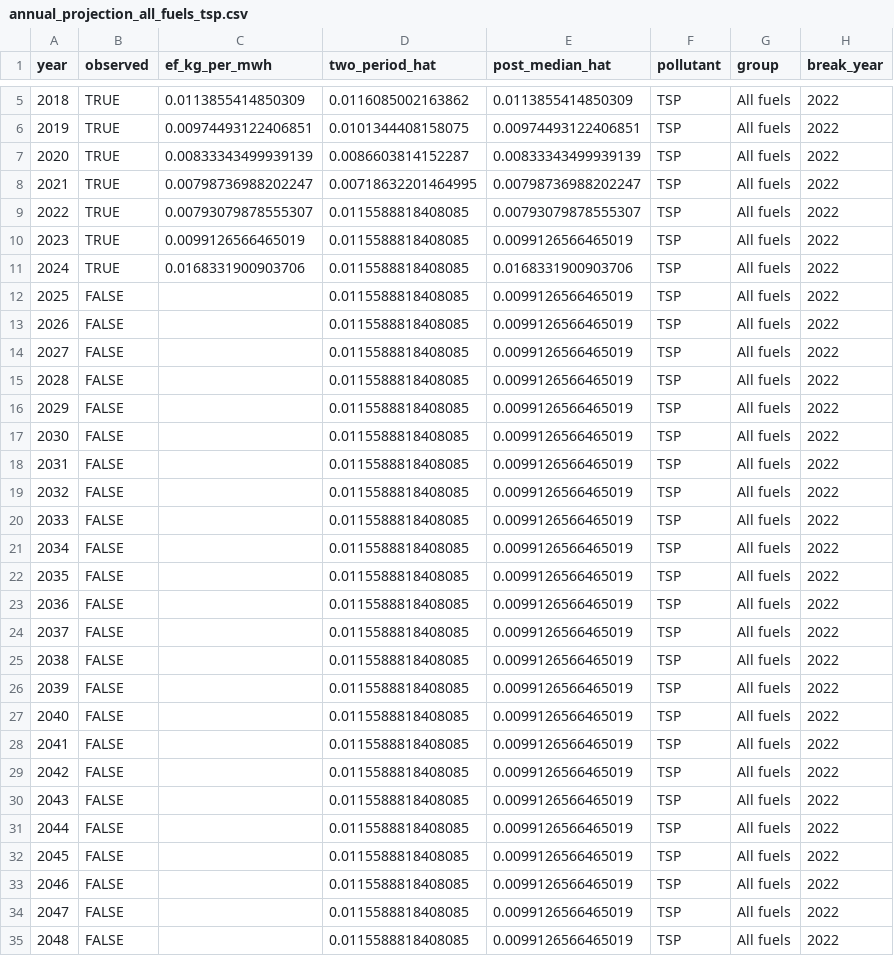
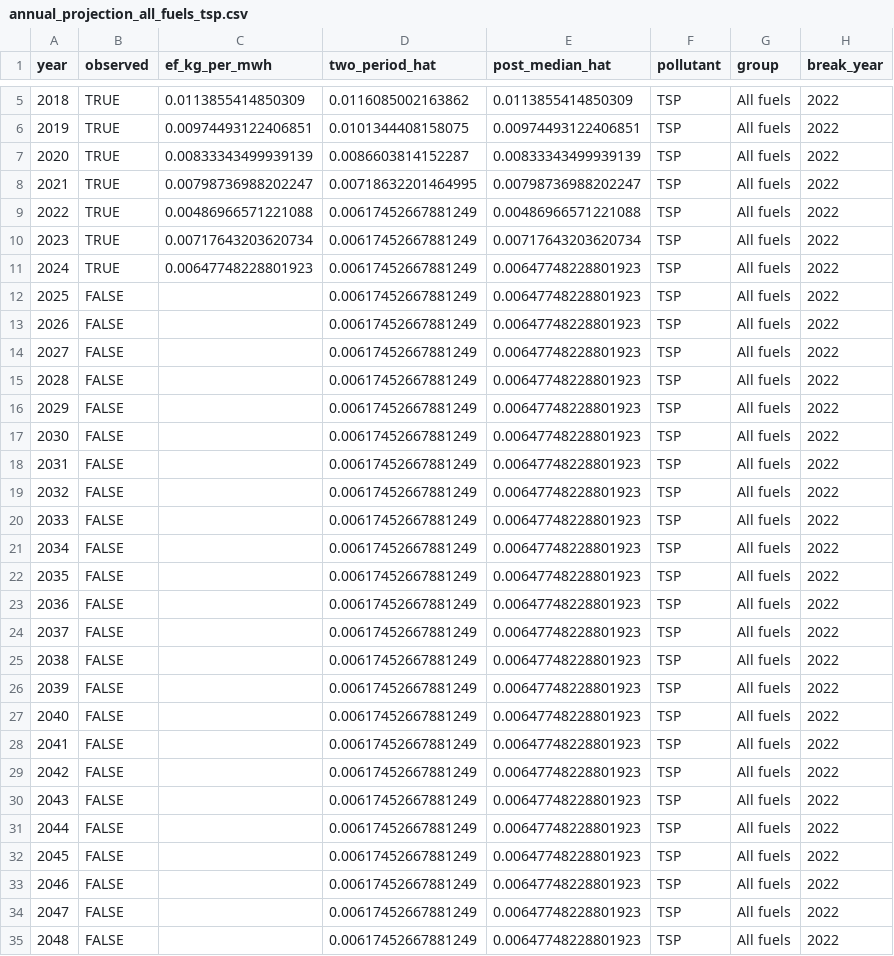
Before and after one commit to yh7649/NZK-APHIAM, a CSV file: results/tables/annual_plant/projections/annual_projection_all_fuels_tsp.csv, drawn as a sheet; only a part is shown, gaps mark what is left out; the diff covers the shown part only.

```diff
--- a/results/tables/annual_plant/projections/annual_projection_all_fuels_tsp.csv
+++ b/results/tables/annual_plant/projections/annual_projection_all_fuels_tsp.csv
@@ -8,28 +8,28 @@
 2021,TRUE,0.00798736988202247,0.00718632201464995,0.00798736988202247,"TSP","All fuels",2022
-2022,TRUE,0.00793079878555307,0.0115588818408085,0.00793079878555307,"TSP","All fuels",2022
-2023,TRUE,0.0099126566465019,0.0115588818408085,0.0099126566465019,"TSP","All fuels",2022
-2024,TRUE,0.0168331900903706,0.0115588818408085,0.0168331900903706,"TSP","All fuels",2022
-2025,FALSE,,0.0115588818408085,0.0099126566465019,"TSP","All fuels",2022
-2026,FALSE,,0.0115588818408085,0.0099126566465019,"TSP","All fuels",2022
-2027,FALSE,,0.0115588818408085,0.0099126566465019,"TSP","All fuels",2022
-2028,FALSE,,0.0115588818408085,0.0099126566465019,"TSP","All fuels",2022
-2029,FALSE,,0.0115588818408085,0.0099126566465019,"TSP","All fuels",2022
-2030,FALSE,,0.0115588818408085,0.0099126566465019,"TSP","All fuels",2022
-2031,FALSE,,0.0115588818408085,0.0099126566465019,"TSP","All fuels",2022
-2032,FALSE,,0.0115588818408085,0.0099126566465019,"TSP","All fuels",2022
-2033,FALSE,,0.0115588818408085,0.0099126566465019,"TSP","All fuels",2022
-2034,FALSE,,0.0115588818408085,0.0099126566465019,"TSP","All fuels",2022
-2035,FALSE,,0.0115588818408085,0.0099126566465019,"TSP","All fuels",2022
-2036,FALSE,,0.0115588818408085,0.0099126566465019,"TSP","All fuels",2022
-2037,FALSE,,0.0115588818408085,0.0099126566465019,"TSP","All fuels",2022
-2038,FALSE,,0.0115588818408085,0.0099126566465019,"TSP","All fuels",2022
-2039,FALSE,,0.0115588818408085,0.0099126566465019,"TSP","All fuels",2022
-2040,FALSE,,0.0115588818408085,0.0099126566465019,"TSP","All fuels",2022
-2041,FALSE,,0.0115588818408085,0.0099126566465019,"TSP","All fuels",2022
-2042,FALSE,,0.0115588818408085,0.0099126566465019,"TSP","All fuels",2022
-2043,FALSE,,0.0115588818408085,0.0099126566465019,"TSP","All fuels",2022
-2044,FALSE,,0.0115588818408085,0.0099126566465019,"TSP","All fuels",2022
-2045,FALSE,,0.0115588818408085,0.0099126566465019,"TSP","All fuels",2022
-2046,FALSE,,0.0115588818408085,0.0099126566465019,"TSP","All fuels",2022
-2047,FALSE,,0.0115588818408085,0.0099126566465019,"TSP","All fuels",2022
-2048,FALSE,,0.0115588818408085,0.0099126566465019,"TSP","All fuels",2022
+2022,TRUE,0.00486966571221088,0.00617452667881249,0.00486966571221088,"TSP","All fuels",2022
+2023,TRUE,0.00717643203620734,0.00617452667881249,0.00717643203620734,"TSP","All fuels",2022
+2024,TRUE,0.00647748228801923,0.00617452667881249,0.00647748228801923,"TSP","All fuels",2022
+2025,FALSE,,0.00617452667881249,0.00647748228801923,"TSP","All fuels",2022
+2026,FALSE,,0.00617452667881249,0.00647748228801923,"TSP","All fuels",2022
+2027,FALSE,,0.00617452667881249,0.00647748228801923,"TSP","All fuels",2022
+2028,FALSE,,0.00617452667881249,0.00647748228801923,"TSP","All fuels",2022
+2029,FALSE,,0.00617452667881249,0.00647748228801923,"TSP","All fuels",2022
+2030,FALSE,,0.00617452667881249,0.00647748228801923,"TSP","All fuels",2022
+2031,FALSE,,0.00617452667881249,0.00647748228801923,"TSP","All fuels",2022
+2032,FALSE,,0.00617452667881249,0.00647748228801923,"TSP","All fuels",2022
+2033,FALSE,,0.00617452667881249,0.00647748228801923,"TSP","All fuels",2022
+2034,FALSE,,0.00617452667881249,0.00647748228801923,"TSP","All fuels",2022
+2035,FALSE,,0.00617452667881249,0.00647748228801923,"TSP","All fuels",2022
+2036,FALSE,,0.00617452667881249,0.00647748228801923,"TSP","All fuels",2022
+2037,FALSE,,0.00617452667881249,0.00647748228801923,"TSP","All fuels",2022
+2038,FALSE,,0.00617452667881249,0.00647748228801923,"TSP","All fuels",2022
+2039,FALSE,,0.00617452667881249,0.00647748228801923,"TSP","All fuels",2022
+2040,FALSE,,0.00617452667881249,0.00647748228801923,"TSP","All fuels",2022
+2041,FALSE,,0.00617452667881249,0.00647748228801923,"TSP","All fuels",2022
+2042,FALSE,,0.00617452667881249,0.00647748228801923,"TSP","All fuels",2022
+2043,FALSE,,0.00617452667881249,0.00647748228801923,"TSP","All fuels",2022
+2044,FALSE,,0.00617452667881249,0.00647748228801923,"TSP","All fuels",2022
+2045,FALSE,,0.00617452667881249,0.00647748228801923,"TSP","All fuels",2022
+2046,FALSE,,0.00617452667881249,0.00647748228801923,"TSP","All fuels",2022
+2047,FALSE,,0.00617452667881249,0.00647748228801923,"TSP","All fuels",2022
+2048,FALSE,,0.00617452667881249,0.00647748228801923,"TSP","All fuels",2022
```
Also changed, not shown: 4 edited cells elsewhere in this file, results/tables/annual_plant/projections/annual_projection_all_fuels_nox.csv, results/tables/annual_plant/projections/annual_projection_fuel_02_nox.csv, 30 other files.
